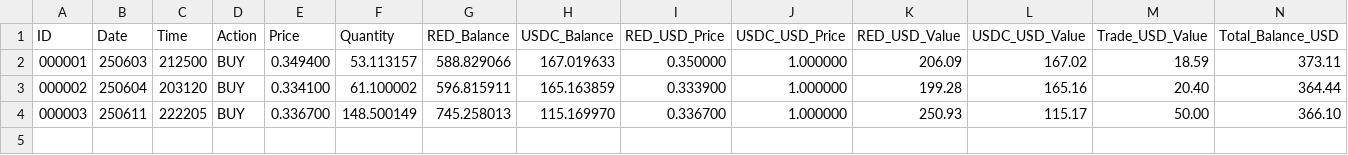
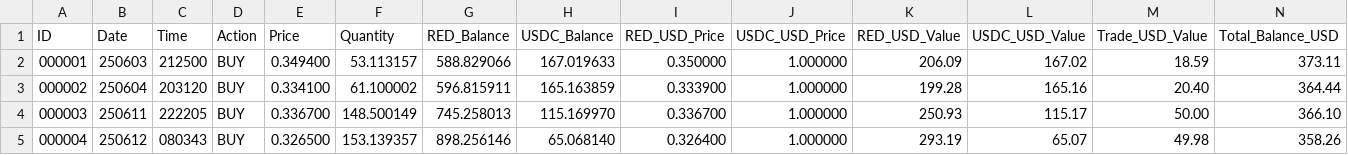
Before and after one commit to SmartOnStuff/SimpleTrader, a CSV file: logs/RED_USDC_trades.csv, drawn as a sheet; only a part is shown; rows hold the shown columns only; the diff names each change by its address in the sheet, - before the commit and + after, or states it on an @@ line.

Commit message:
Auto-push: Updated trade data

```diff
--- a/logs/RED_USDC_trades.csv
+++ b/logs/RED_USDC_trades.csv
+row 5: 000004 | 250612 | 080343 | BUY | 0.326500 | 153.139357 | 898.256146 | 65.068140 | 0.326400 | 1.000000 | 293.19 | 65.07 | 49.98 | 358.26
```
